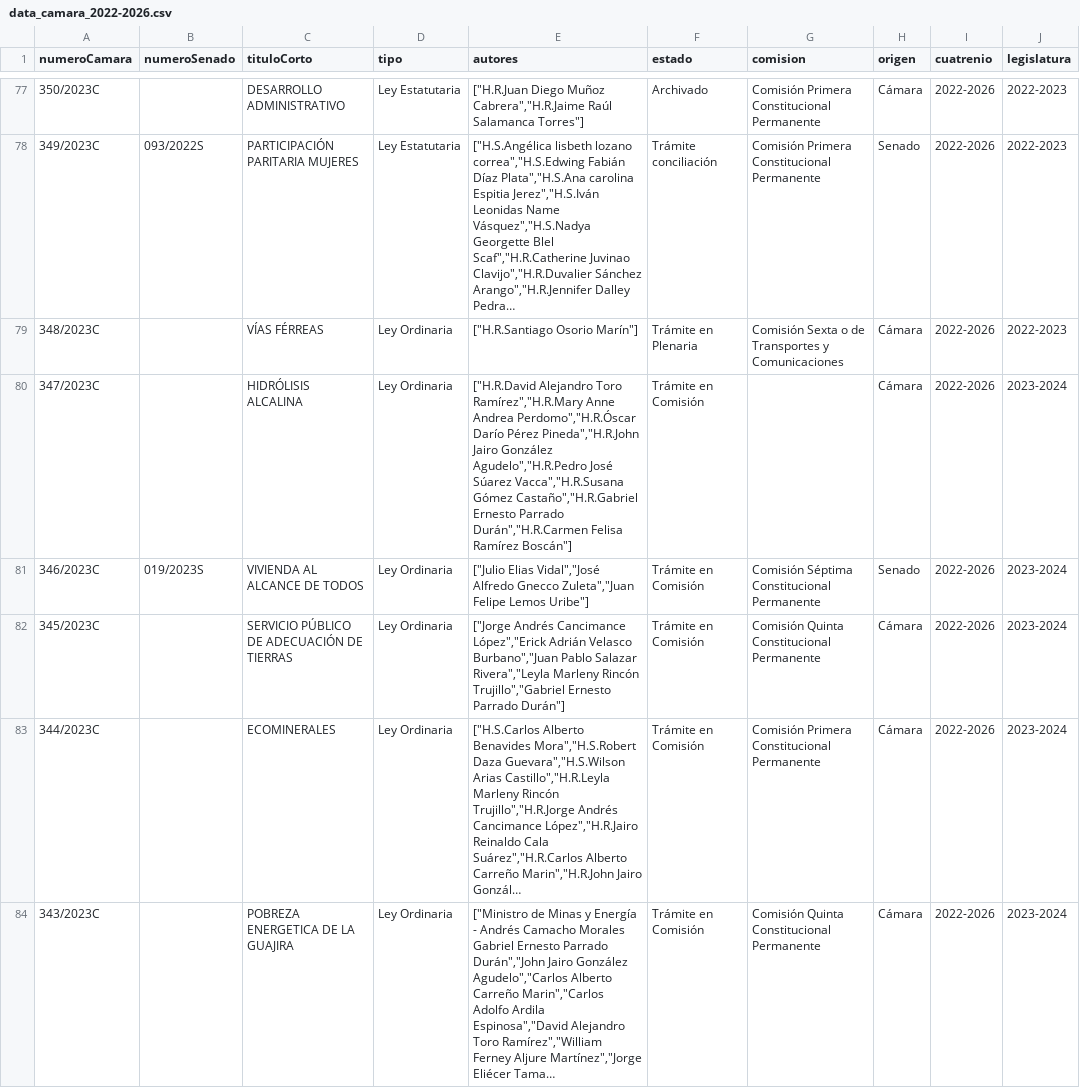
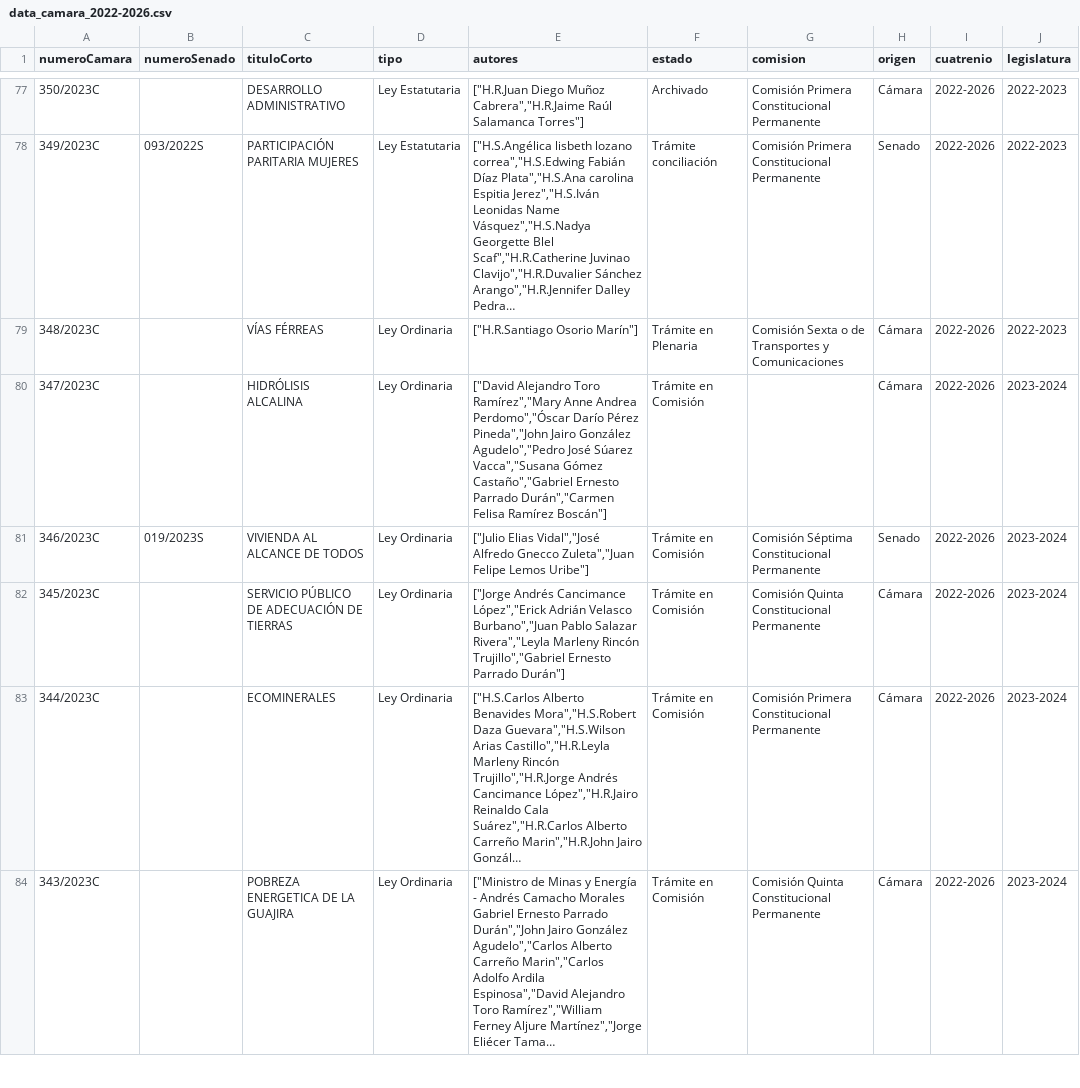
Before and after one commit to muniter/senado_crawler, a CSV file: output/data_camara_2022-2026.csv, drawn as a sheet; only a part is shown, gaps mark what is left out; long unchanged cells end in …; the diff names each change by its address in the sheet, - before the commit and + after, or states it on an @@ line.

```diff
--- a/output/data_camara_2022-2026.csv
+++ b/output/data_camara_2022-2026.csv
-E80 (autores): ["H.R.David Alejandro Toro Ramírez","H.R.Mary Anne Andrea Perdomo","H.R.Óscar Darío Pérez Pineda","H.R.John Jairo González Agudelo","H.R.Pedro José Súarez Vacca","H.R.Susana Gómez Castaño","H.R.Gabriel Ernesto Parrado Durán","H.R.Carmen Felisa Ramírez…
+E80 (autores): ["David Alejandro Toro Ramírez","Mary Anne Andrea Perdomo","Óscar Darío Pérez Pineda","John Jairo González Agudelo","Pedro José Súarez Vacca","Susana Gómez Castaño","Gabriel Ernesto Parrado Durán","Carmen Felisa Ramírez…
```
Also changed, not shown: 2 other files.
